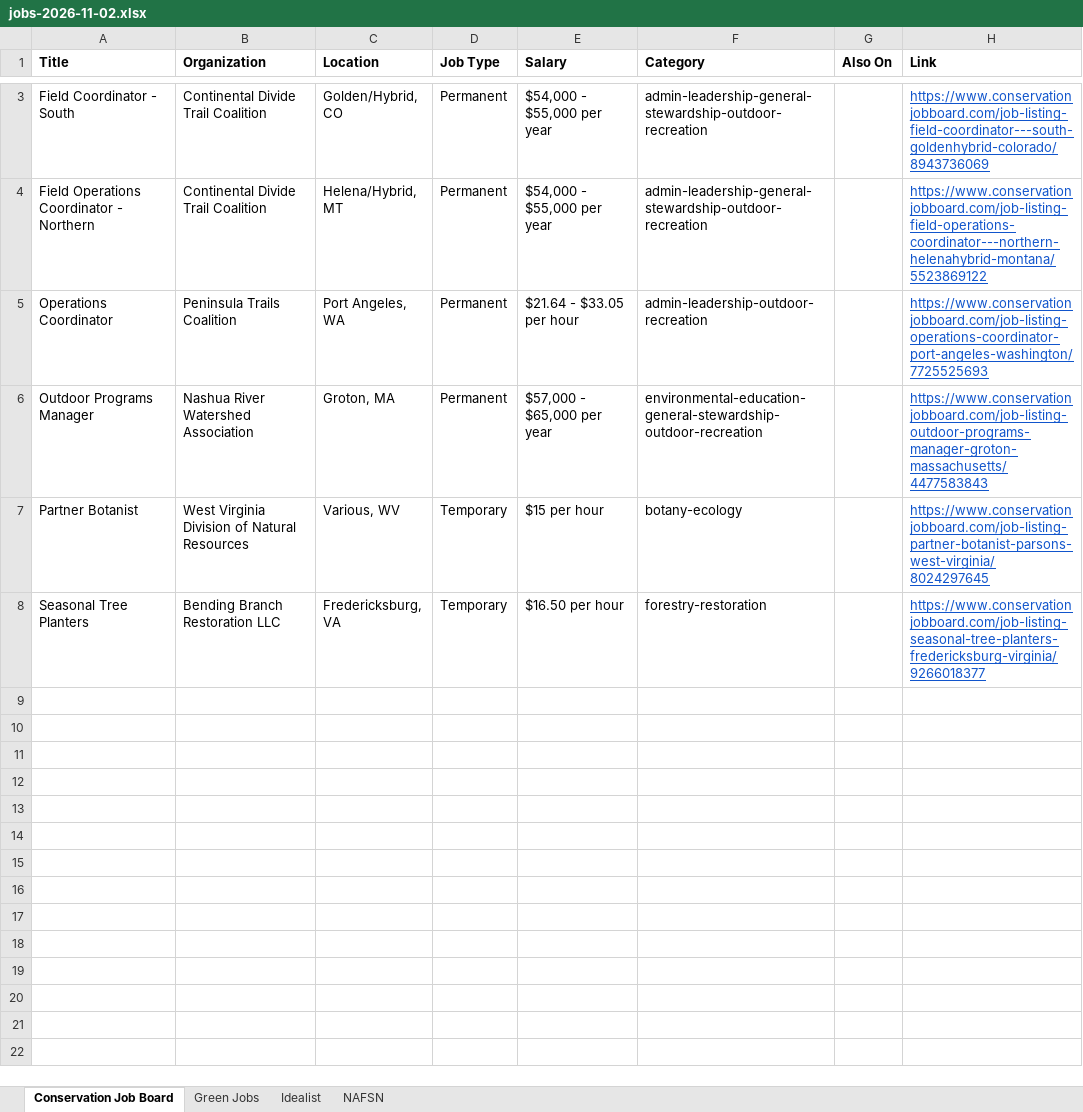
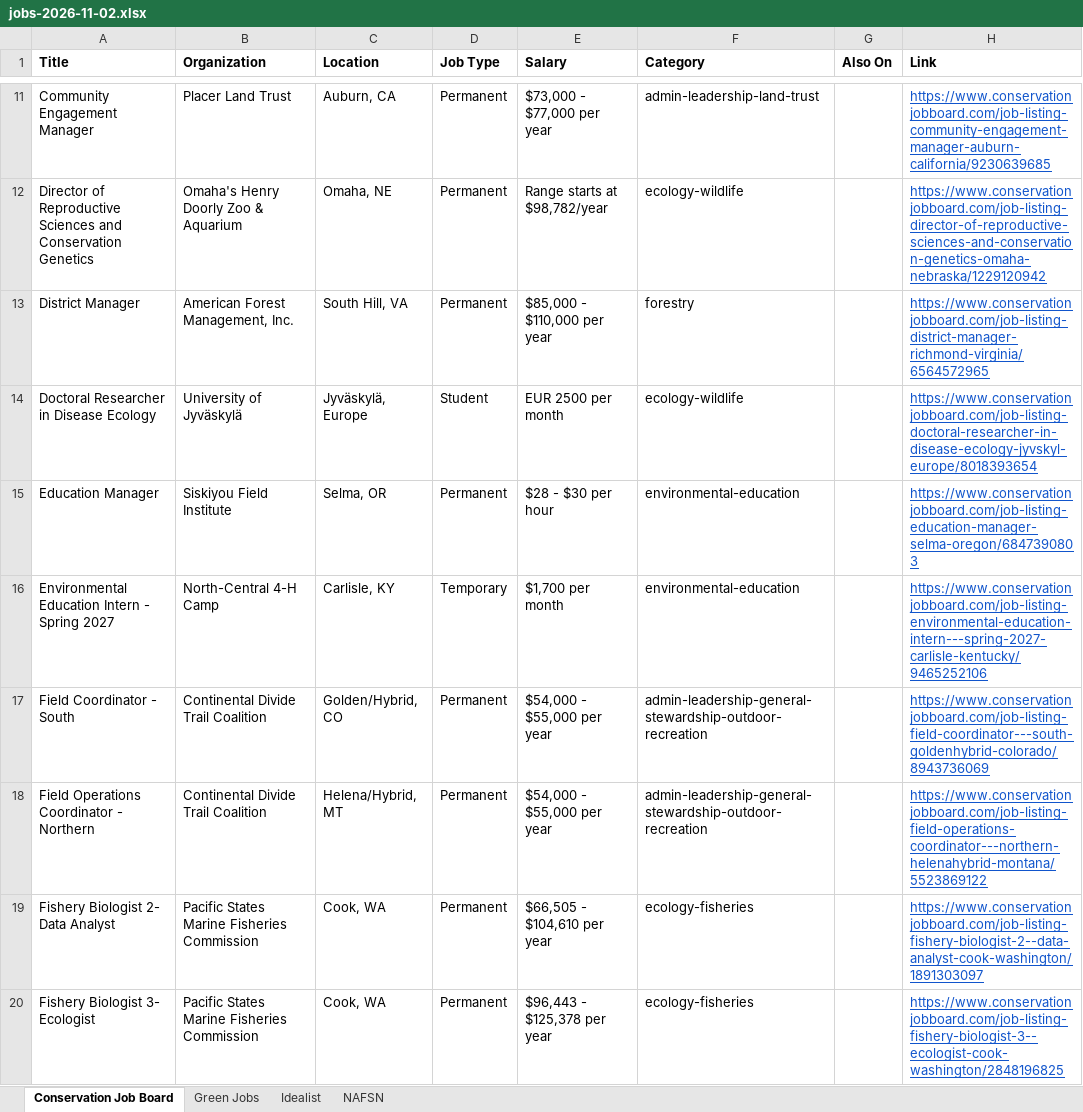
Before and after one commit to dchandarana07/jobs-digest, an Excel workbook: docs/xlsx/jobs-2026-11-02.xlsx, sheet Conservation Job Board, drawn as a sheet; only a part is shown, gaps mark what is left out; the shorter side is filled out with more unchanged rows; values as stored, in another font and other column widths than the file's, no borders; the diff covers the shown part only; the diff names each change by its address in the sheet, - before the commit and + after, or states it on an @@ line.

```diff
--- a/docs/xlsx/jobs-2026-11-02.xlsx (sheet Conservation Job Board)
+++ b/docs/xlsx/jobs-2026-11-02.xlsx (sheet Conservation Job Board)
+row 11: Community Engagement Manager | Placer Land Trust | Auburn, CA | Permanent | $73,000 - $77,000 per year | admin-leadership-land-trust |  | https://www.conservationjobboard.com/job-listing-community-engagement-manager-auburn-california/9230639685
+row 12: Director of Reproductive Sciences and Conservation Genetics | Omaha's Henry Doorly Zoo & Aquarium | Omaha, NE | Permanent | Range starts at $98,782/year | ecology-wildlife |  | https://www.conservationjobboard.com/job-listing-director-of-reproductive-sciences-and-conservation-genetics-omaha-nebraska/1229120942
+row 13: District Manager | American Forest Management, Inc. | South Hill, VA | Permanent | $85,000 - $110,000 per year | forestry |  | https://www.conservationjobboard.com/job-listing-district-manager-richmond-virginia/6564572965
+row 14: Doctoral Researcher in Disease Ecology | University of Jyväskylä | Jyväskylä, Europe | Student | EUR 2500 per month | ecology-wildlife |  | https://www.conservationjobboard.com/job-listing-doctoral-researcher-in-disease-ecology-jyvskyl-europe/8018393654
+row 15: Education Manager | Siskiyou Field Institute | Selma, OR | Permanent | $28 - $30 per hour | environmental-education |  | https://www.conservationjobboard.com/job-listing-education-manager-selma-oregon/6847390803
+row 16: Environmental Education Intern - Spring 2027 | North-Central 4-H Camp | Carlisle, KY | Temporary | $1,700 per month | environmental-education |  | https://www.conservationjobboard.com/job-listing-environmental-education-intern---spring-2027-carlisle-kentucky/9465252106
+row 19: Fishery Biologist 2- Data Analyst | Pacific States Marine Fisheries Commission | Cook, WA | Permanent | $66,505 - $104,610 per year | ecology-fisheries |  | https://www.conservationjobboard.com/job-listing-fishery-biologist-2--data-analyst-cook-washington/1891303097
+row 20: Fishery Biologist 3- Ecologist | Pacific States Marine Fisheries Commission | Cook, WA | Permanent | $96,443 - $125,378 per year | ecology-fisheries |  | https://www.conservationjobboard.com/job-listing-fishery-biologist-3--ecologist-cook-washington/2848196825
```
Also changed, not shown: 28 added rows elsewhere in this sheet, sheet Idealist, sheet Green Jobs, 3 other files.
